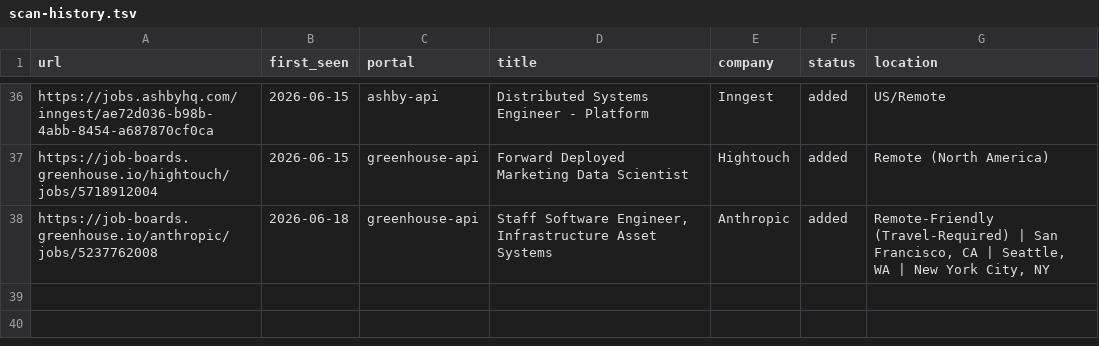
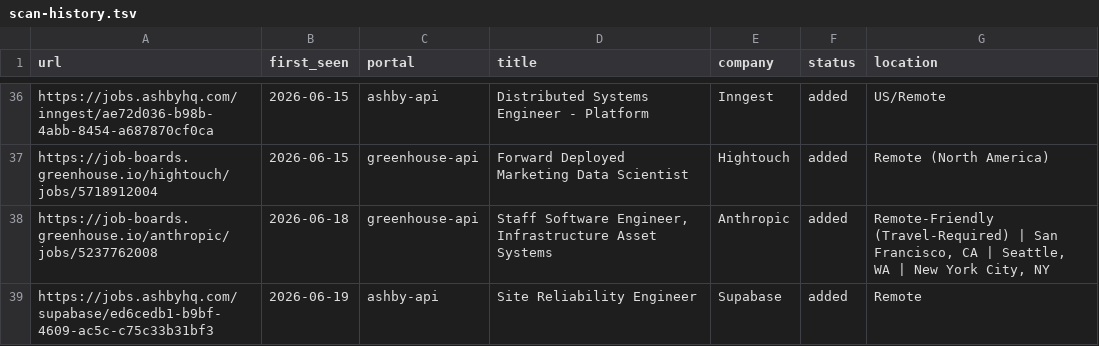
Before and after one commit to Huve14/Career-UI, a TSV file: data/scan-history.tsv, drawn as a sheet; only a part is shown, gaps mark what is left out; the diff names each change by its address in the sheet, - before the commit and + after, or states it on an @@ line.

```diff
--- a/data/scan-history.tsv
+++ b/data/scan-history.tsv
+row 39: https://jobs.ashbyhq.com/supabase/ed6cedb1-b9bf-4609-ac5c-c75c33b31bf3 | 2026-06-19 | ashby-api | Site Reliability Engineer | Supabase | added | Remote
```
Also changed, not shown: 1 other file.
